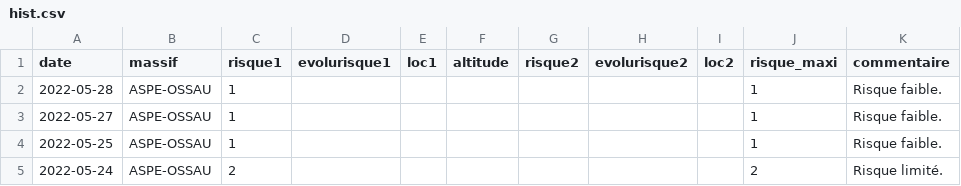
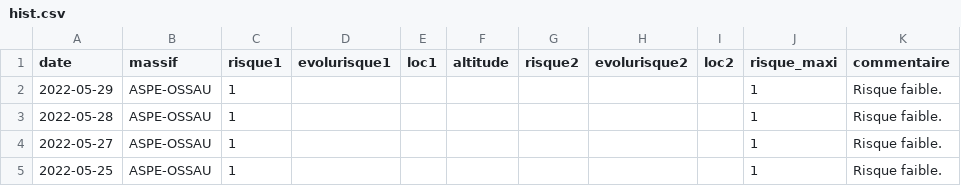
Before and after one commit to qloridant/meteofrance_bra_hist, a CSV file: src/data/ASPE-OSSAU/hist.csv, drawn as a sheet; only a part is shown; the shorter side is filled out with more unchanged rows; the diff names each change by its address in the sheet, - before the commit and + after, or states it on an @@ line.

Commit message:
Daily automatic file update

```diff
--- a/src/data/ASPE-OSSAU/hist.csv
+++ b/src/data/ASPE-OSSAU/hist.csv
+row 2: 2022-05-29 | ASPE-OSSAU | 1 |  |  |  |  |  |  | 1 | Risque faible.
```
